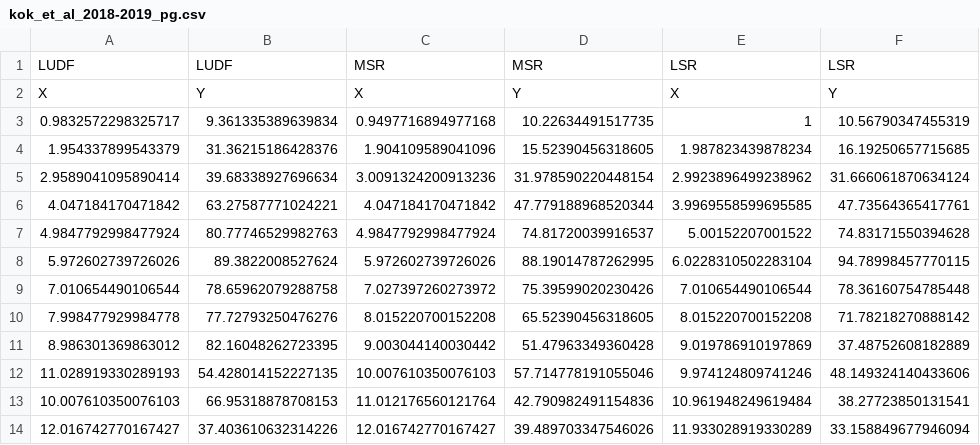
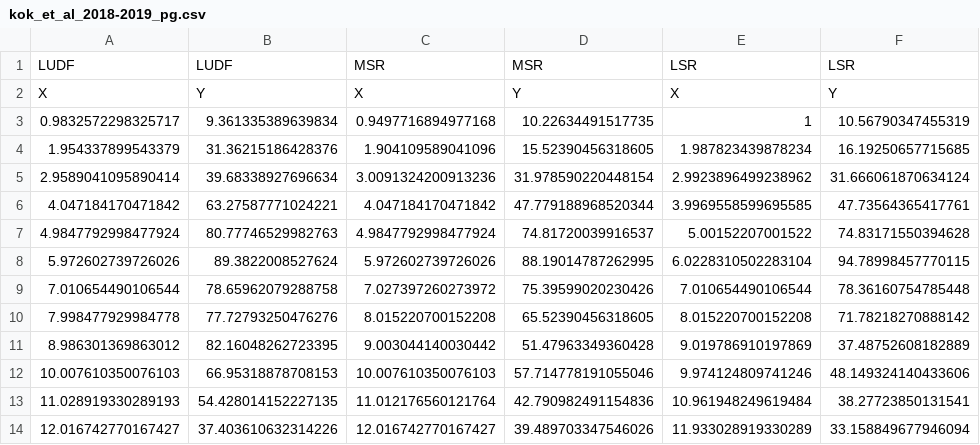
Before and after one commit to Komanawa/komanawa-simple-farm-model, a CSV file: dairy_model_validataion/kok_et_al_2018-2019_pg.csv, drawn as a sheet.

```diff
--- a/dairy_model_validataion/kok_et_al_2018-2019_pg.csv
+++ b/dairy_model_validataion/kok_et_al_2018-2019_pg.csv
@@ -11,4 +11,4 @@ X,Y,X,Y,X,Y
 8.986301369863012,82.16048262723395,9.003044140030442,51.47963349360428,9.019786910197869,37.48752608182889
-11.028919330289193,54.428014152227135,10.007610350076103,57.714778191055046,9.974124809741246,48.149324140433606
-10.007610350076103,66.95318878708153,11.012176560121764,42.790982491154836,10.961948249619484,38.27723850131541
+10.007610350076103,66.95318878708153,10.007610350076103,57.714778191055046,9.974124809741246,48.149324140433606
+11.028919330289193,54.428014152227135 ,11.012176560121764,42.790982491154836,10.961948249619484,38.27723850131541
 12.016742770167427,37.403610632314226,12.016742770167427,39.489703347546026,11.933028919330289,33.158849677946094
```
Also changed, not shown: 8 other files.
